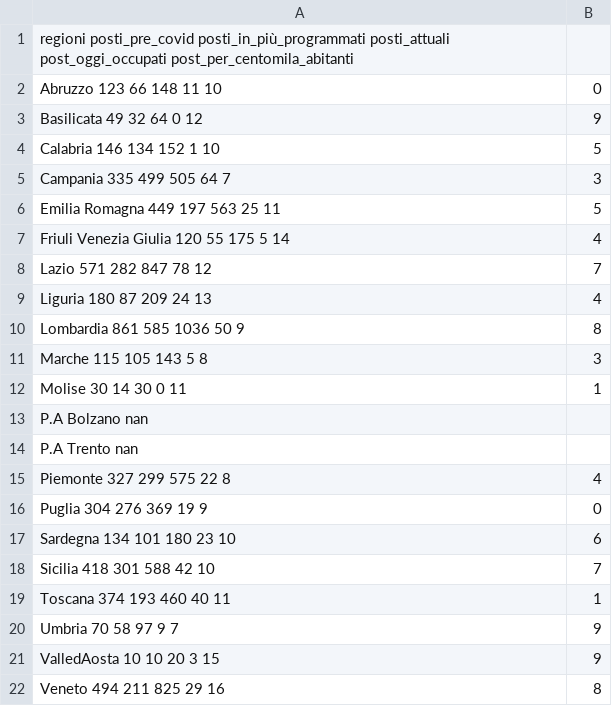
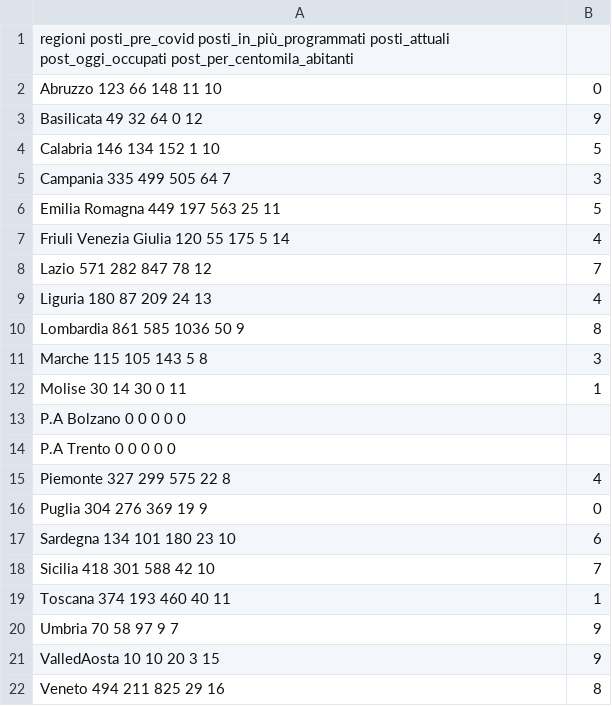
Before and after one commit to francesconazzaro/covid19-portal, a CSV file: resources/posti_terapie_intensive.csv, drawn as a sheet.

```diff
--- a/resources/posti_terapie_intensive.csv
+++ b/resources/posti_terapie_intensive.csv
@@ -12,4 +12,4 @@ Marche      	115	105	143	5	8,3
 Molise      	30	14	30	0	11,1
-P.A Bolzano     nan
-P.A Trento      nan
+P.A Bolzano	0	0	0	0	0
+P.A Trento	0	0	0	0	0
 Piemonte 	327	299	575	22	8,4
```
Also changed, not shown: 3 other files.
